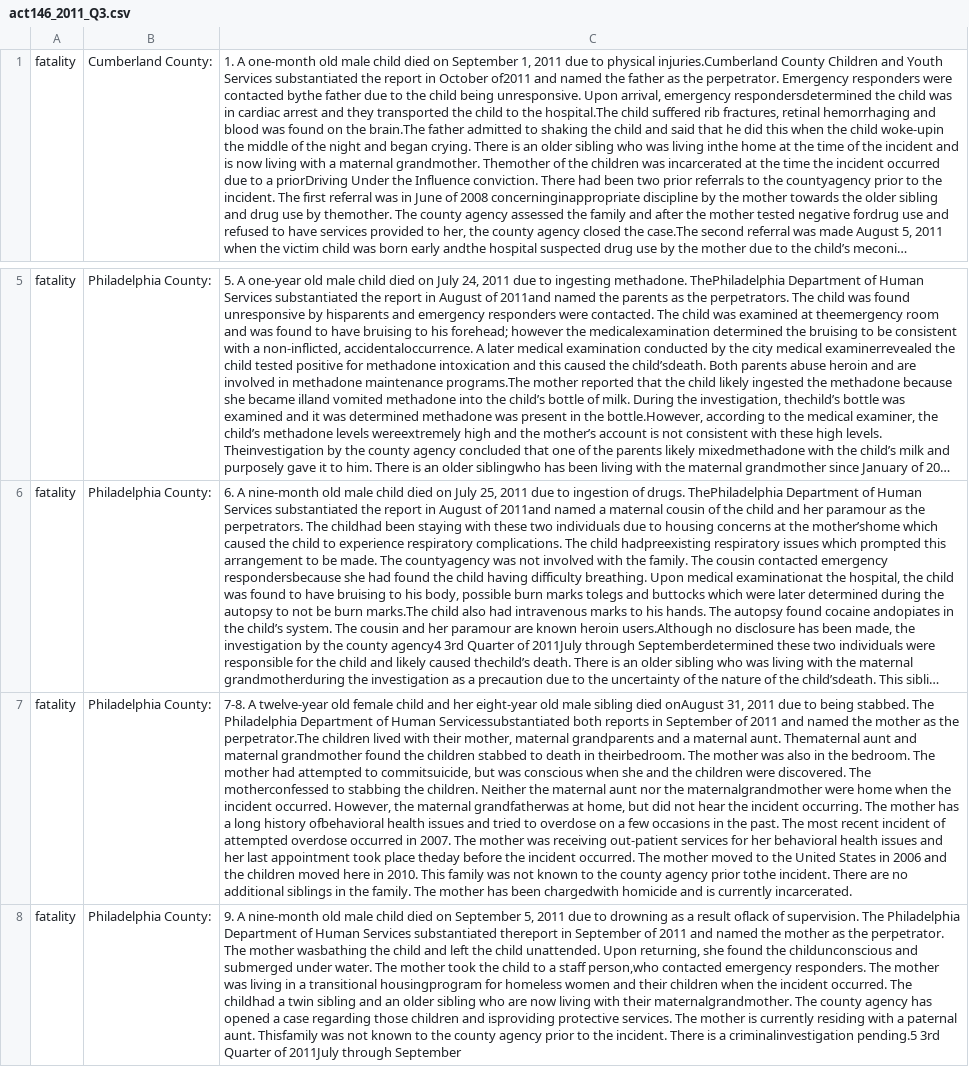
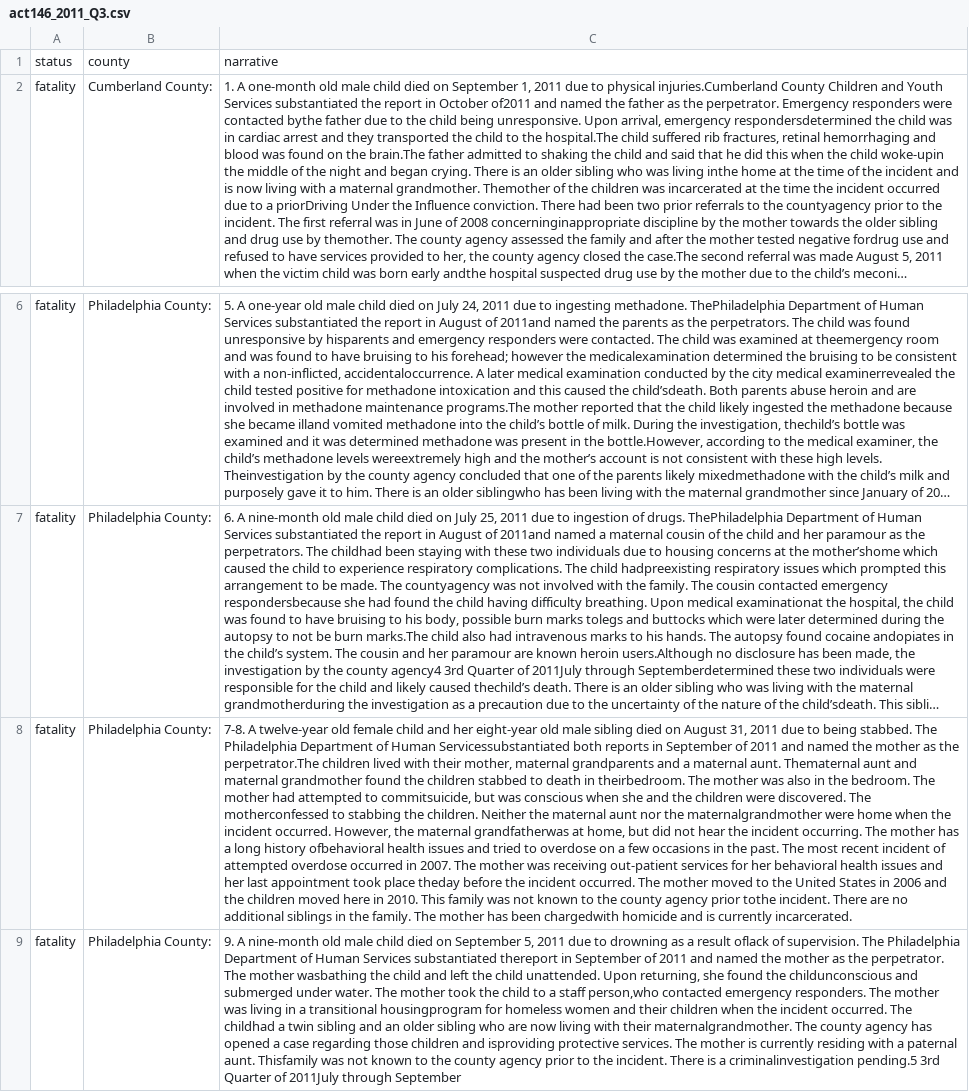
Before and after one commit to juliechristiedata/OK---CUA-System, a CSV file: act_33_quarterly/csv files/act146_2011_Q3.csv, drawn as a sheet; only a part is shown, gaps mark what is left out; long unchanged cells end in …; addresses are those after the commit; the diff names each change by its address in the sheet, - before the commit and + after, or states it on an @@ line.

```diff
--- a/act_33_quarterly/csv files/act146_2011_Q3.csv
+++ b/act_33_quarterly/csv files/act146_2011_Q3.csv
+row 1: status | county | narrative
-C8: …sibling died onAugust 31, 2011…
+C8: …sibling died on August 31, 2011…
```
Also changed, not shown: act_33_quarterly/csv files/act146_2011_Q1.csv, act_33_quarterly/csv files/act146_2012_Q2.csv, 52 other files.
